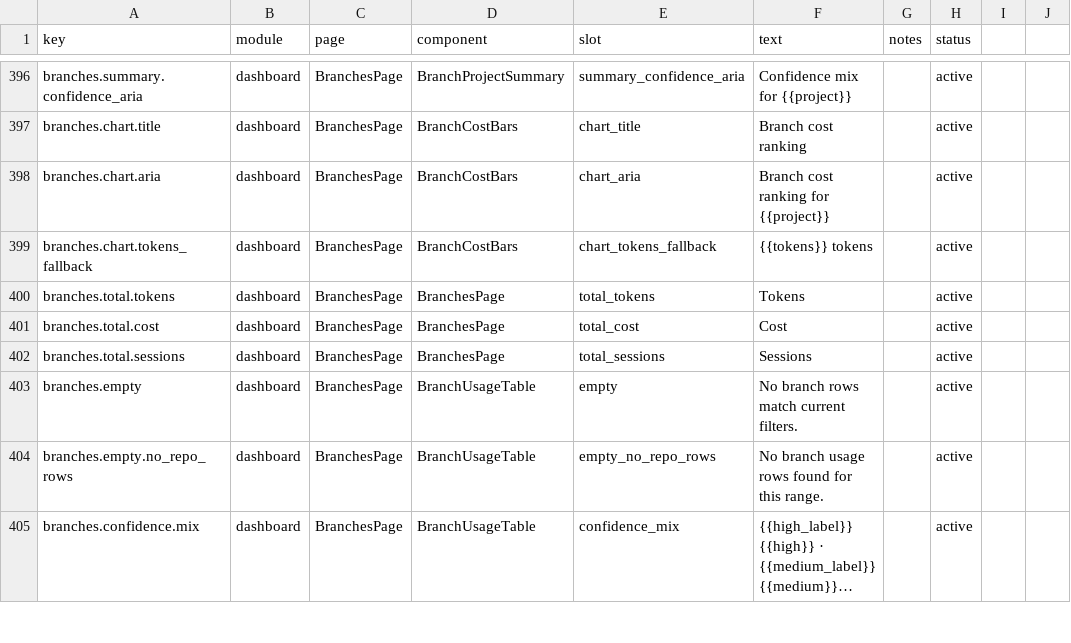
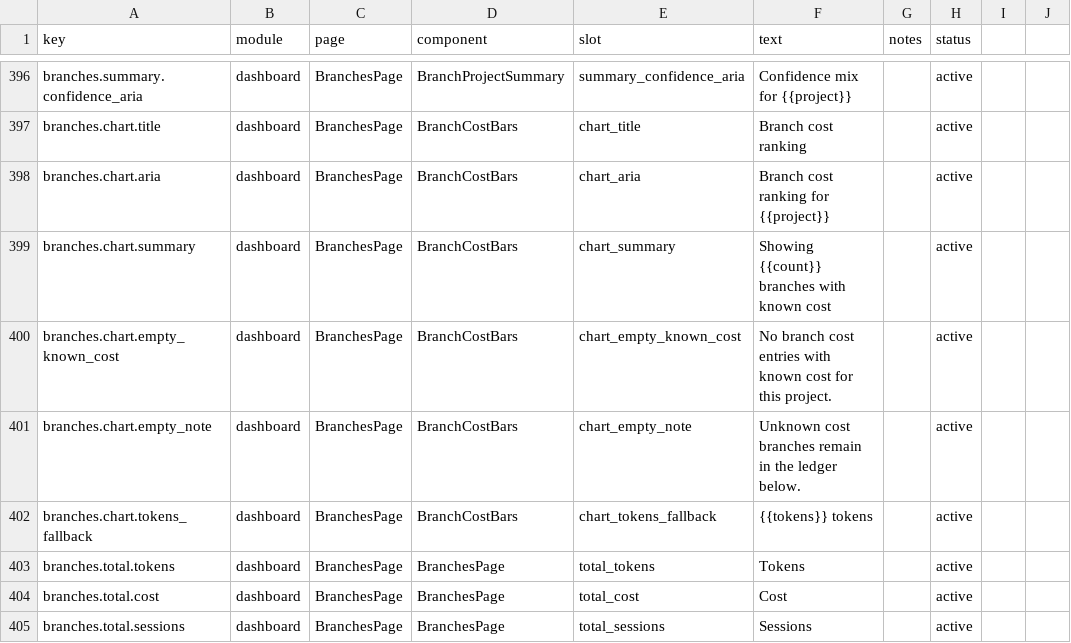
Before and after one commit to ivasuy/VibeDeck, a CSV file: dashboard/src/content/copy.csv, drawn as a sheet; only a part is shown, gaps mark what is left out; the shorter side is filled out with more unchanged rows; long unchanged cells end in ….

Commit message:
fix(dashboard): clarify branch ledger semantics

```diff
--- a/dashboard/src/content/copy.csv
+++ b/dashboard/src/content/copy.csv
@@ -398,2 +398,5 @@ branches.chart.title,dashboard,BranchesPage,BranchCostBars,chart_title,Branch co
 branches.chart.aria,dashboard,BranchesPage,BranchCostBars,chart_aria,Branch cost ranking for {{project}},,active
+branches.chart.summary,dashboard,BranchesPage,BranchCostBars,chart_summary,Showing {{count}} branches with known cost,,active
+branches.chart.empty_known_cost,dashboard,BranchesPage,BranchCostBars,chart_empty_known_cost,No branch cost entries with known cost for this project.,,active
+branches.chart.empty_note,dashboard,BranchesPage,BranchCostBars,chart_empty_note,Unknown cost branches remain in the ledger below.,,active
 branches.chart.tokens_fallback,dashboard,BranchesPage,BranchCostBars,chart_tokens_fallback,{{tokens}} tokens,,active
```
Also changed, not shown: 5 other files.
